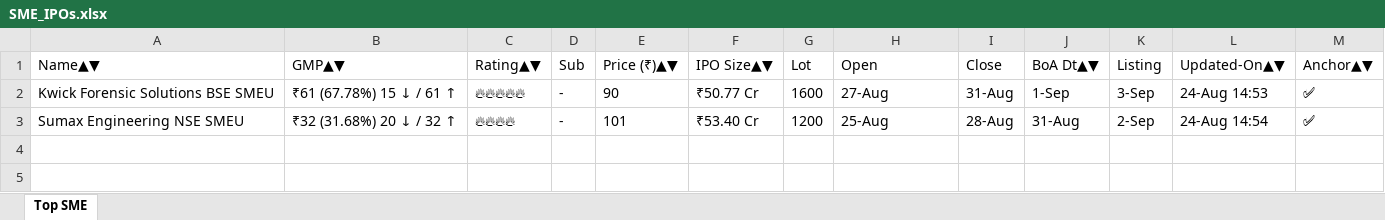
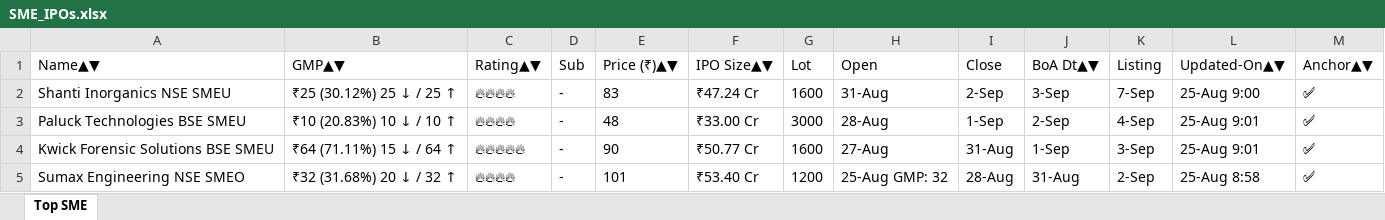
Before and after one commit to ayushpdkushwaha1/ipo-gmp-bot, an Excel workbook: files/SME_IPOs.xlsx, sheet Top SME, drawn as a sheet; values as stored, in another font and other column widths than the file's, no borders; addresses are those after the commit; the diff names each change by its address in the sheet, - before the commit and + after, or states it on an @@ line.

```diff
--- a/files/SME_IPOs.xlsx (sheet Top SME)
+++ b/files/SME_IPOs.xlsx (sheet Top SME)
+row 2: Shanti Inorganics NSE SMEU | ₹25 (30.12%) 25 ↓ / 25 ↑ | 🔥🔥🔥🔥 | - | 83 | ₹47.24 Cr | 1600 | 31-Aug | 2-Sep | 3-Sep | 7-Sep | 25-Aug 9:00 | ✅
+row 3: Paluck Technologies BSE SMEU | ₹10 (20.83%) 10 ↓ / 10 ↑ | 🔥🔥🔥🔥 | - | 48 | ₹33.00 Cr | 3000 | 28-Aug | 1-Sep | 2-Sep | 4-Sep | 25-Aug 9:01 | ✅
-B4 (GMP▲▼): ₹61 (67.78%) 15 ↓ / 61 ↑
+B4 (GMP▲▼): ₹64 (71.11%) 15 ↓ / 64 ↑
-L4 (Updated-On▲▼): 24-Aug 14:53
+L4 (Updated-On▲▼): 25-Aug 9:01
-A5 (Name▲▼): Sumax Engineering NSE SMEU
+A5 (Name▲▼): Sumax Engineering NSE SMEO
-H5 (Open): 25-Aug
+H5 (Open): 25-Aug GMP: 32
-L5 (Updated-On▲▼): 24-Aug 14:54
+L5 (Updated-On▲▼): 25-Aug 8:58
```
Also changed, not shown: files/Mainboard_IPOs.xlsx, files/gmp.xlsx, 2 other files.
